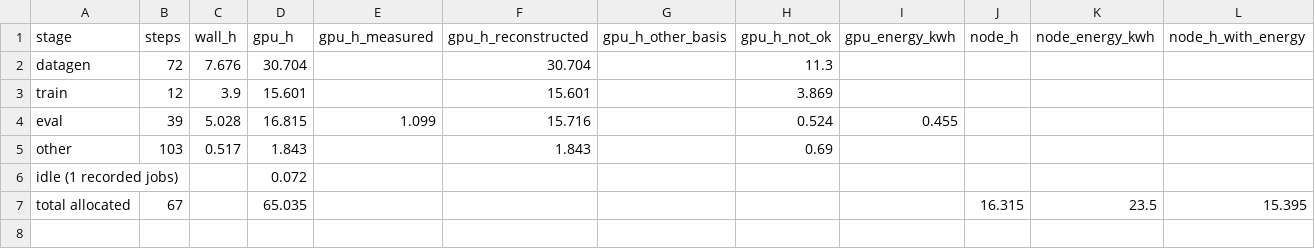
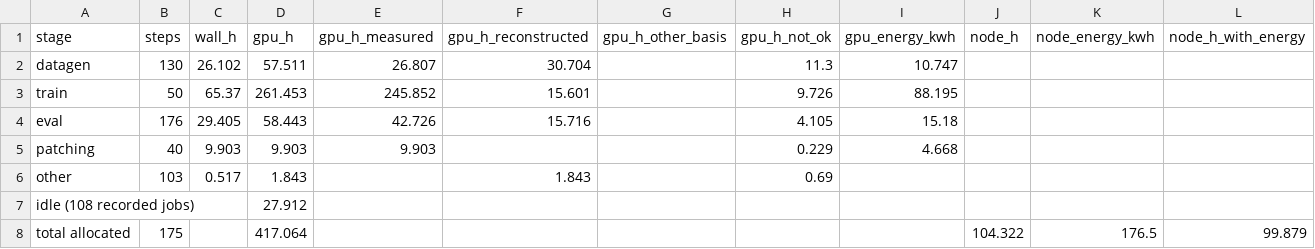
Before and after one commit to Stereotypes-in-LLMs/hiring_bias_mitigation_at, a CSV file: reports/cost/by_stage.csv, drawn as a sheet.

```diff
--- a/reports/cost/by_stage.csv
+++ b/reports/cost/by_stage.csv
@@ -1,7 +1,8 @@
 stage,steps,wall_h,gpu_h,gpu_h_measured,gpu_h_reconstructed,gpu_h_other_basis,gpu_h_not_ok,gpu_energy_kwh,node_h,node_energy_kwh,node_h_with_energy
-datagen,72,7.676,30.704,,30.704,,11.3,,,,
-train,12,3.9,15.601,,15.601,,3.869,,,,
-eval,39,5.028,16.815,1.099,15.716,,0.524,0.455,,,
+datagen,130,26.102,57.511,26.807,30.704,,11.3,10.747,,,
+train,50,65.37,261.453,245.852,15.601,,9.726,88.195,,,
+eval,176,29.405,58.443,42.726,15.716,,4.105,15.18,,,
+patching,40,9.903,9.903,9.903,,,0.229,4.668,,,
 other,103,0.517,1.843,,1.843,,0.69,,,,
-idle (1 recorded jobs),,,0.072,,,,,,,,
-total allocated,67,,65.035,,,,,,16.315,23.5,15.395
+idle (108 recorded jobs),,,27.912,,,,,,,,
+total allocated,175,,417.064,,,,,,104.322,176.5,99.879
```
Also changed, not shown: reports/cost/by_arm.csv, reports/cost/params.csv, 15 other files.
